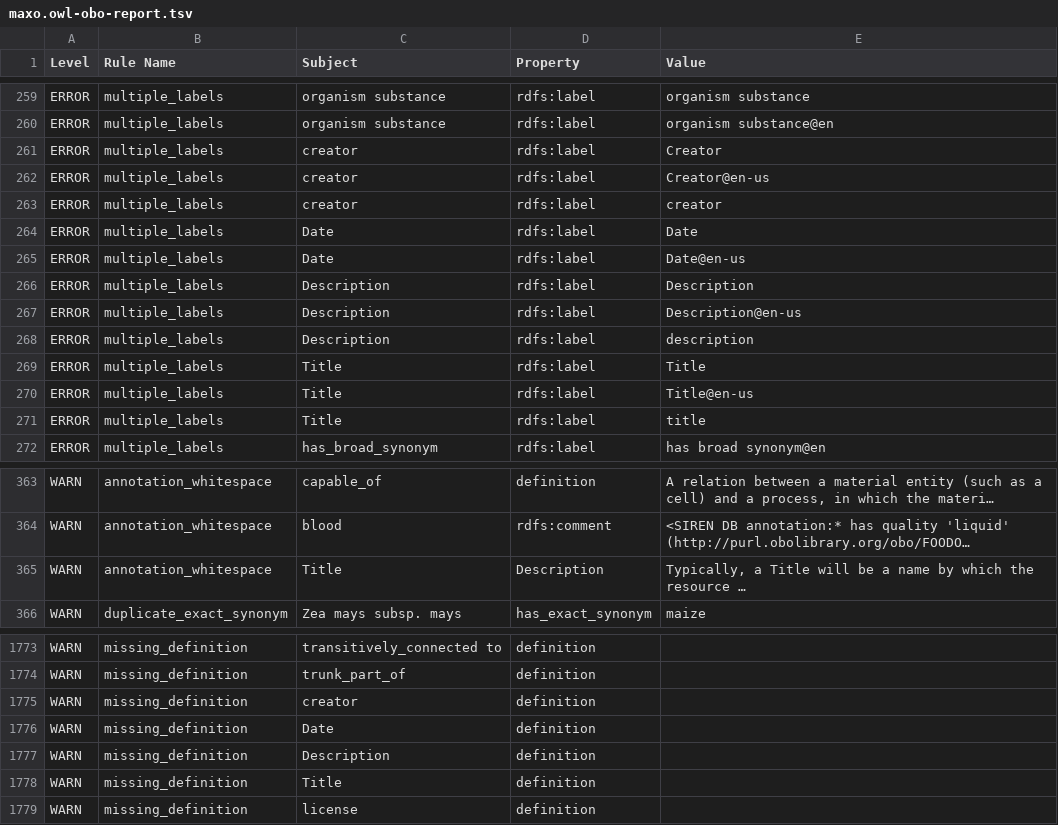
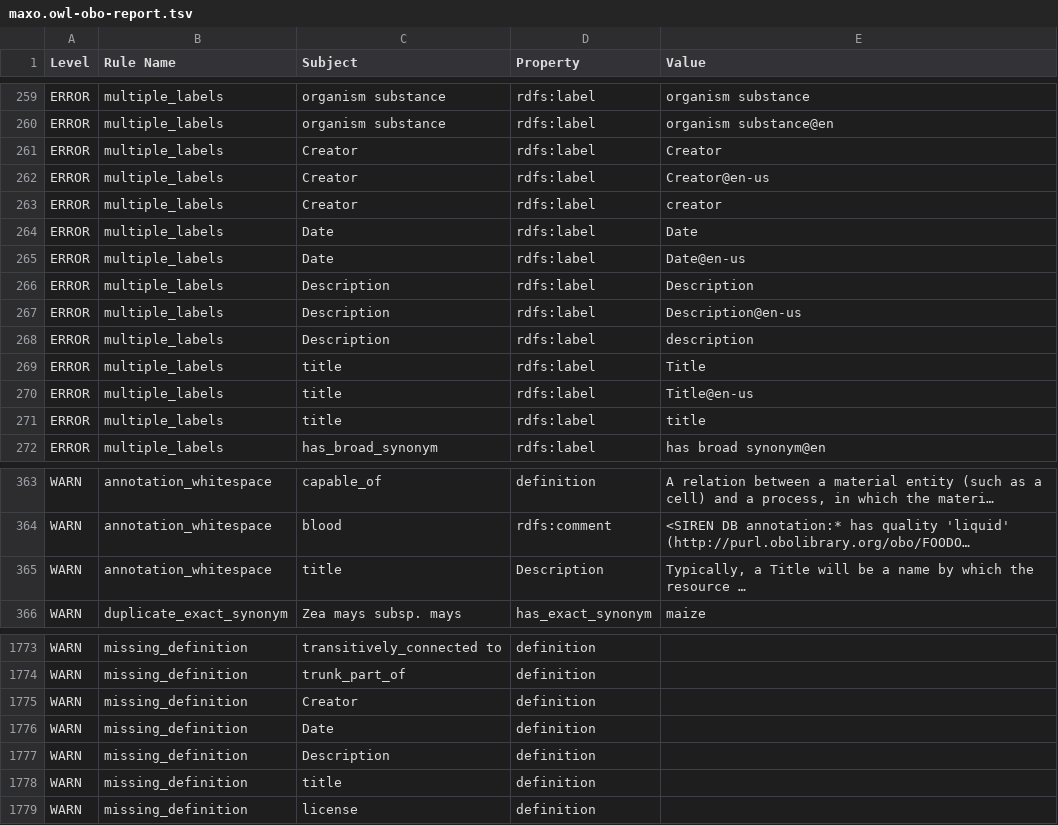
Before and after one commit to monarch-initiative/MAxO, a TSV file: reports/maxo.owl-obo-report.tsv, drawn as a sheet; only a part is shown, gaps mark what is left out; long unchanged cells end in …; the diff covers the shown part only; the diff names each change by its address in the sheet, - before the commit and + after, or states it on an @@ line.

```diff
--- a/reports/maxo.owl-obo-report.tsv
+++ b/reports/maxo.owl-obo-report.tsv
-C261:C263 (Subject): creator
+C261:C263 (Subject): Creator
-C269:C271 (Subject): Title
+C269:C271 (Subject): title
-C365 (Subject): Title
+C365 (Subject): title
-C1775 (Subject): creator
+C1775 (Subject): Creator
-C1778 (Subject): Title
+C1778 (Subject): title
```
Also changed, not shown: 54 edited cells elsewhere in this file, src/ontology/reports/maxo.owl-obo-report.tsv, 16 other files.
